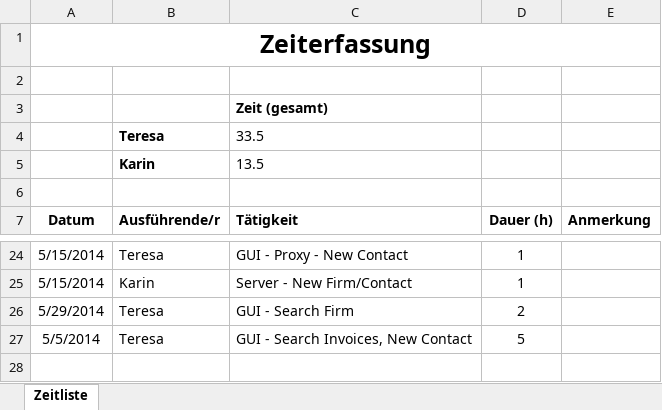
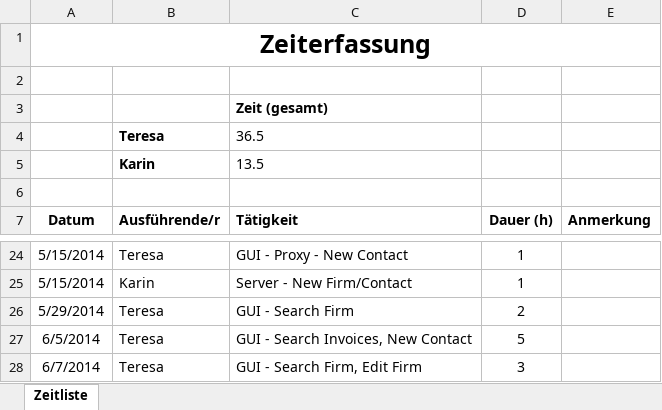
Before and after one commit to karinmae/MicroERP_Client, an Excel workbook: Zeiterfassung.xlsx, sheet Zeitliste, drawn as a sheet; only a part is shown, gaps mark what is left out; values as stored, in another font and other column widths than the file's, no borders; the diff names each change by its address in the sheet, - before the commit and + after, or states it on an @@ line.

Commit message:
Edit Firma, Search Firma ~ radiobuttons yay

```diff
--- a/Zeiterfassung.xlsx (sheet Zeitliste)
+++ b/Zeiterfassung.xlsx (sheet Zeitliste)
-C4 (Tätigkeit): 33.5
+C4 (Tätigkeit): 36.5
-A27 (Datum): 5/5/2014
+A27 (Datum): 6/5/2014
+row 28: 6/7/2014 | Teresa | GUI - Search Firm, Edit Firm | 3
```
Also changed, not shown: 11 other files.
